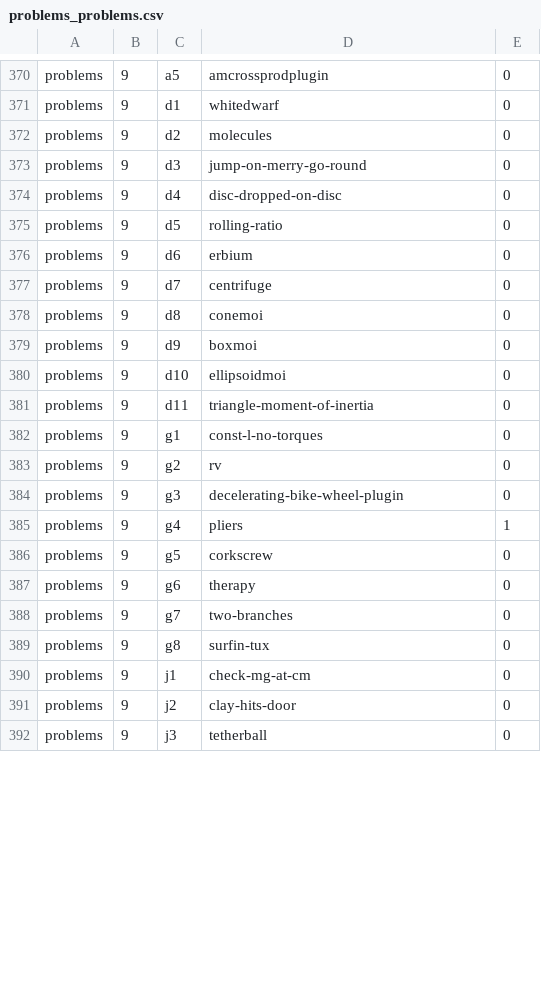
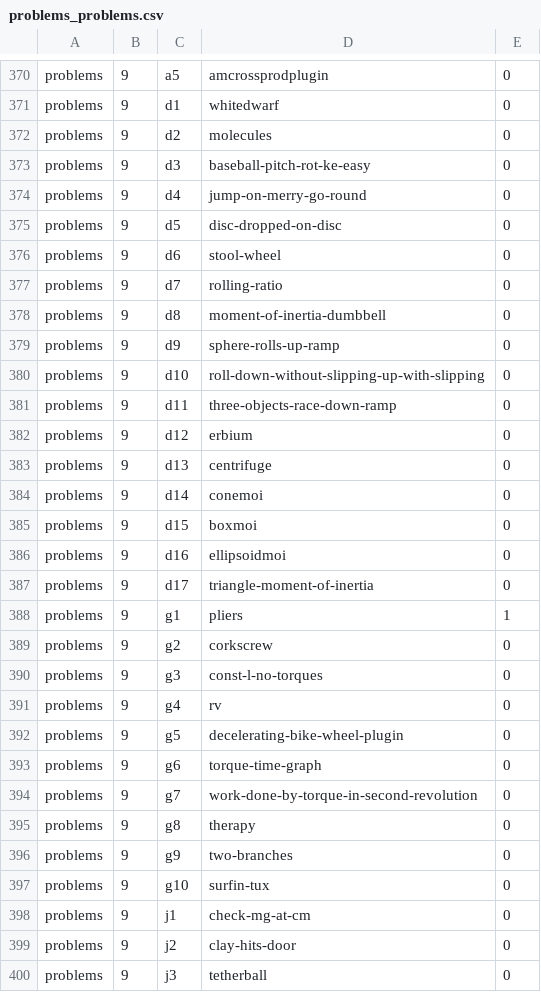
Before and after one commit to bkasel/lm, a CSV file: data/per_book/problems_problems.csv, drawn as a sheet; only a part is shown, gaps mark what is left out; the diff covers the shown part only.

Commit message:
line art for problems book, statics problems

```diff
--- a/data/per_book/problems_problems.csv
+++ b/data/per_book/problems_problems.csv
@@ -372,19 +372,27 @@ problems,9,d1,whitedwarf,0
 problems,9,d2,molecules,0
-problems,9,d3,jump-on-merry-go-round,0
-problems,9,d4,disc-dropped-on-disc,0
-problems,9,d5,rolling-ratio,0
-problems,9,d6,erbium,0
-problems,9,d7,centrifuge,0
-problems,9,d8,conemoi,0
-problems,9,d9,boxmoi,0
-problems,9,d10,ellipsoidmoi,0
-problems,9,d11,triangle-moment-of-inertia,0
-problems,9,g1,const-l-no-torques,0
-problems,9,g2,rv,0
-problems,9,g3,decelerating-bike-wheel-plugin,0
-problems,9,g4,pliers,1
-problems,9,g5,corkscrew,0
-problems,9,g6,therapy,0
-problems,9,g7,two-branches,0
-problems,9,g8,surfin-tux,0
+problems,9,d3,baseball-pitch-rot-ke-easy,0
+problems,9,d4,jump-on-merry-go-round,0
+problems,9,d5,disc-dropped-on-disc,0
+problems,9,d6,stool-wheel,0
+problems,9,d7,rolling-ratio,0
+problems,9,d8,moment-of-inertia-dumbbell,0
+problems,9,d9,sphere-rolls-up-ramp,0
+problems,9,d10,roll-down-without-slipping-up-with-slipping,0
+problems,9,d11,three-objects-race-down-ramp,0
+problems,9,d12,erbium,0
+problems,9,d13,centrifuge,0
+problems,9,d14,conemoi,0
+problems,9,d15,boxmoi,0
+problems,9,d16,ellipsoidmoi,0
+problems,9,d17,triangle-moment-of-inertia,0
+problems,9,g1,pliers,1
+problems,9,g2,corkscrew,0
+problems,9,g3,const-l-no-torques,0
+problems,9,g4,rv,0
+problems,9,g5,decelerating-bike-wheel-plugin,0
+problems,9,g6,torque-time-graph,0
+problems,9,g7,work-done-by-torque-in-second-revolution,0
+problems,9,g8,therapy,0
+problems,9,g9,two-branches,0
+problems,9,g10,surfin-tux,0
 problems,9,j1,check-mg-at-cm,0
```
Also changed, not shown: 2 added rows and 4 edited cells elsewhere in this file, data/problems.csv, 19 other files.
